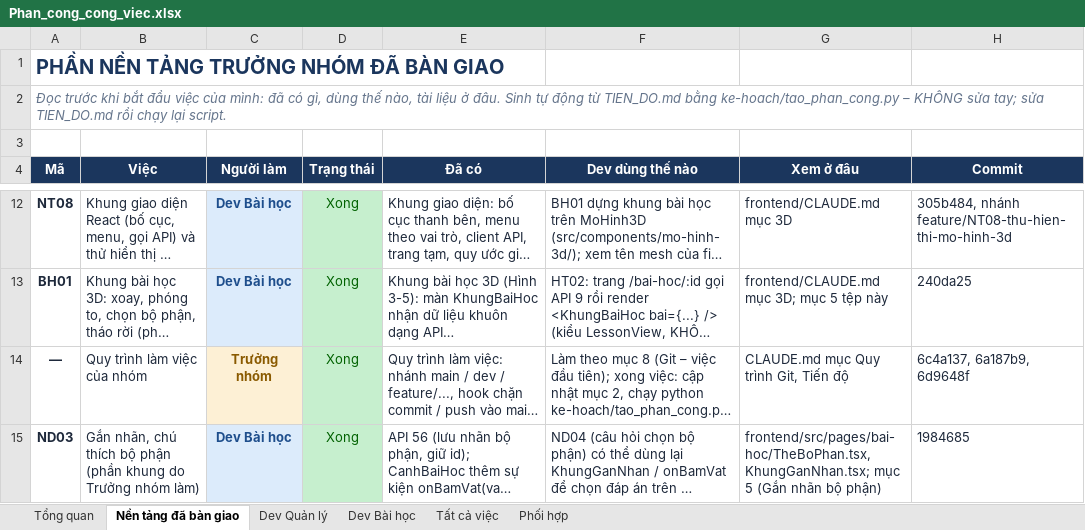
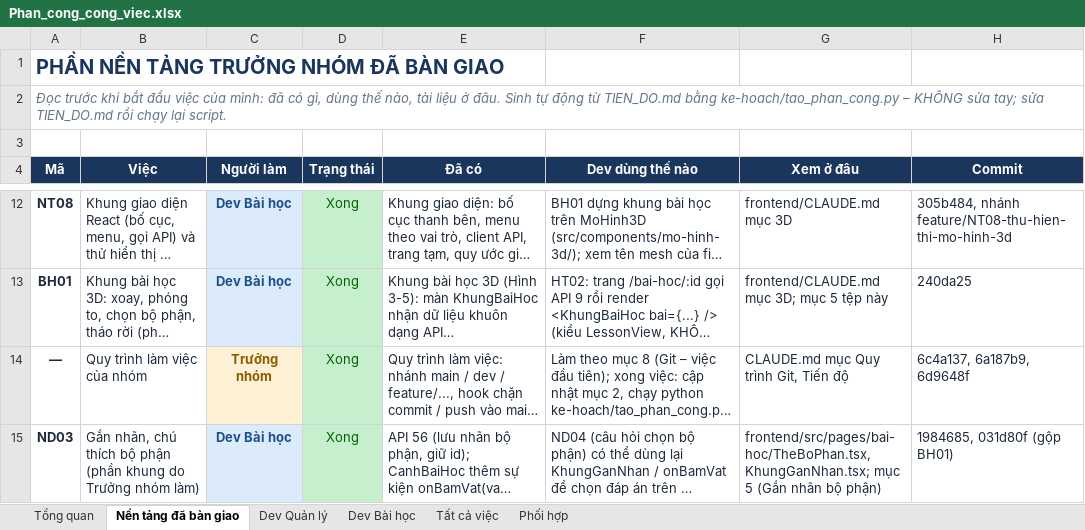
Before and after one commit to NguyenThacNam/stem3d, an Excel workbook: ke-hoach/Phan_cong_cong_viec.xlsx, sheet Nền tảng đã bàn giao, drawn as a sheet; only a part is shown, gaps mark what is left out; long unchanged cells end in …; values as stored, in another font and other column widths than the file's, no borders; the diff names each change by its address in the sheet, - before the commit and + after, or states it on an @@ line.

```diff
--- a/ke-hoach/Phan_cong_cong_viec.xlsx (sheet Nền tảng đã bàn giao)
+++ b/ke-hoach/Phan_cong_cong_viec.xlsx (sheet Nền tảng đã bàn giao)
-H15 (Commit): 1984685
+H15 (Commit): 1984685, 031d80f (gộp BH01)
```
Also changed, not shown: sheet Tất cả việc, 1 other file.
